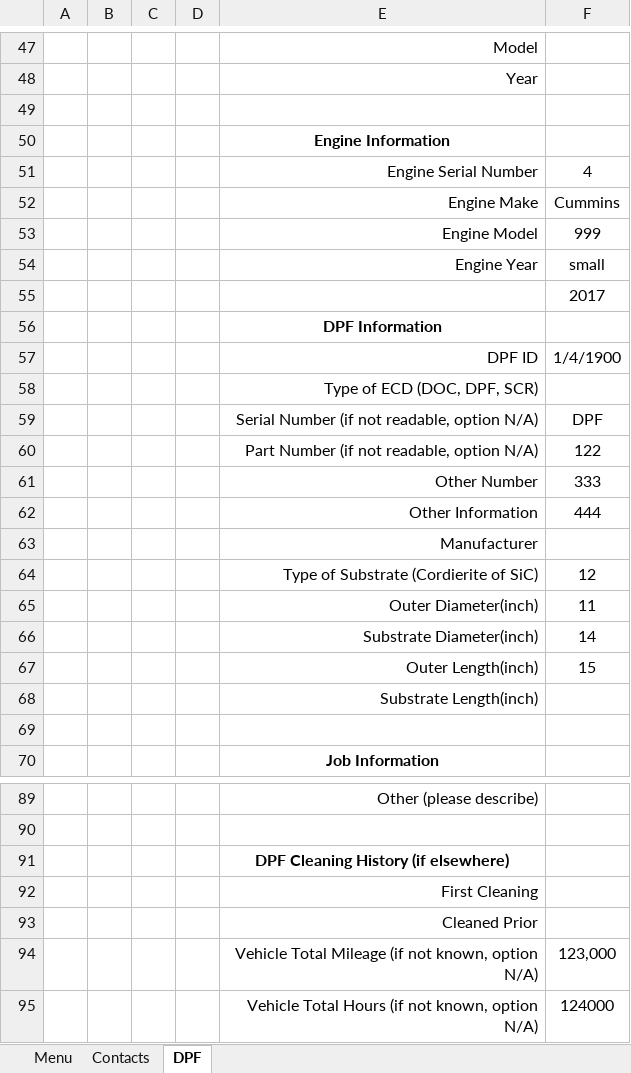
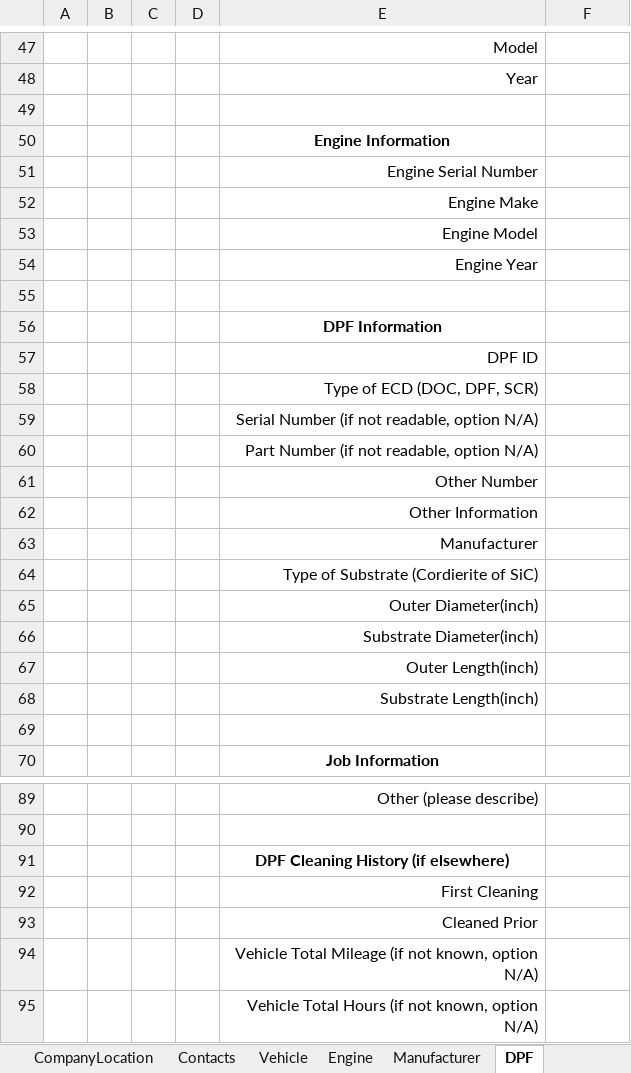
Before and after one commit to FrankDesimone/DP, an Excel workbook: DP/Excel/Admin.xlsm, sheet DPF, drawn as a sheet; only a part is shown, gaps mark what is left out; values as stored, in another font and other column widths than the file's, no borders; charts and pictures not drawn; the diff covers the shown part only; the diff names each change by its address in the sheet, - before the commit and + after, or states it on an @@ line.

```diff
--- a/DP/Excel/Admin.xlsm (sheet DPF)
+++ b/DP/Excel/Admin.xlsm (sheet DPF)
@@ sheet tab unhidden: CompanyLocation @@
@@ sheet tab unhidden: Vehicle @@
@@ sheet tab unhidden: Engine @@
@@ sheet tab unhidden: Manufacturer @@
-F51: 4
+F51: (empty)
-F52: Cummins
+F52: (empty)
-F53: 999
+F53: (empty)
-F54: small
+F54: (empty)
-F55: 2017
+F55: (empty)
-F57: 1/4/1900
+F57: (empty)
-F59: DPF
+F59: (empty)
-F60: 122
+F60: (empty)
-F61: 333
+F61: (empty)
-F62: 444
+F62: (empty)
-F64: 12
+F64: (empty)
-F65: 11
+F65: (empty)
-F66: 14
+F66: (empty)
-F67: 15
+F67: (empty)
-F94: 123,000
+F94: (empty)
-F95: 124000
+F95: (empty)
```
Also changed, not shown: 1 added row, 1 removed row and 20 edited cells elsewhere in this sheet, other sheet tabs, charts or pictures, 3 other files.
